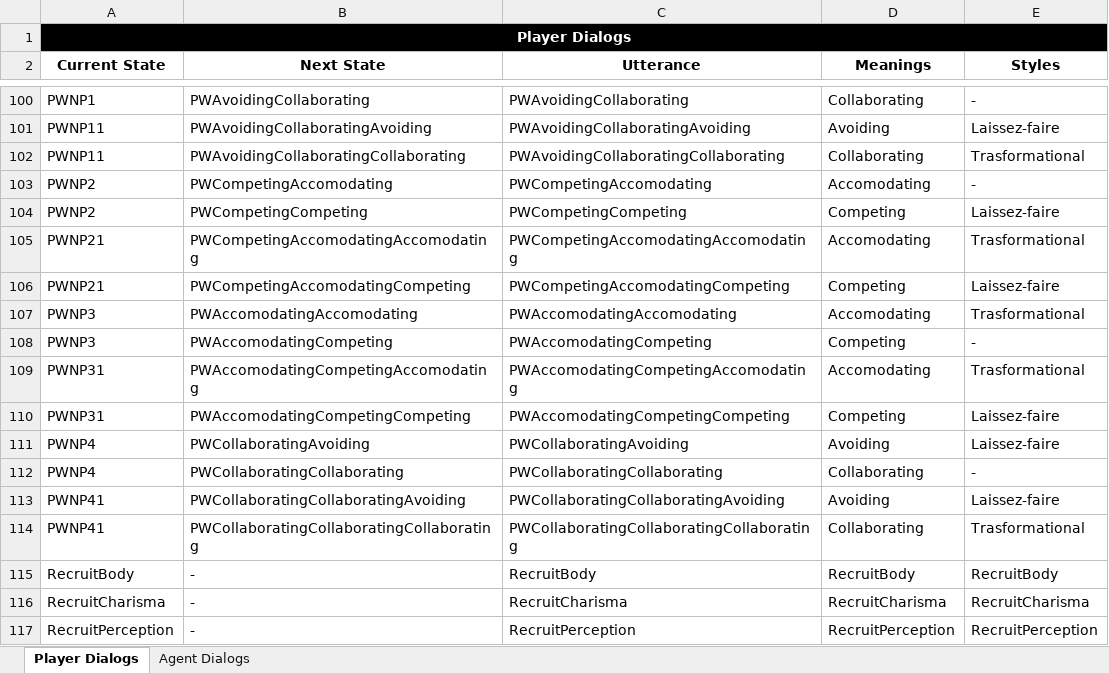
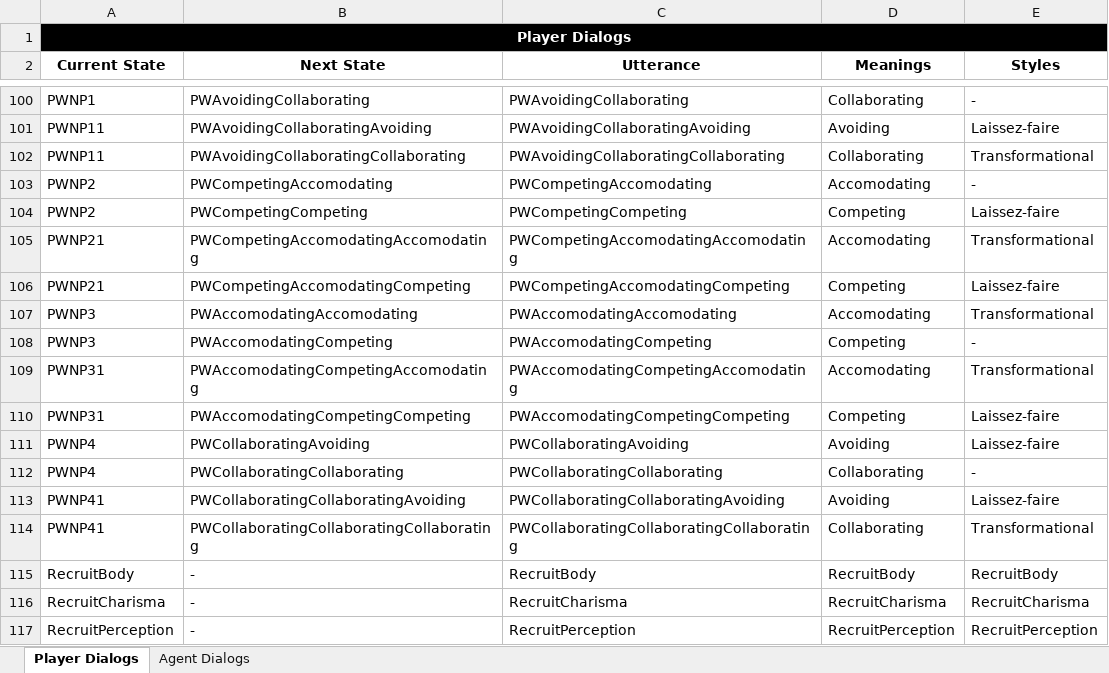
Before and after one commit to playgen/sports-team-manager, an Excel workbook: stm-logic/PlayGen.RAGE.SportsTeamManager/PlayGen.RAGE.SportsTeamManager.Simulation/NPC Templates/Template.xlsx, sheet Player Dialogs, drawn as a sheet; only a part is shown, gaps mark what is left out; values as stored, in another font and other column widths than the file's, no borders; charts and pictures not drawn; the diff names each change by its address in the sheet, - before the commit and + after, or states it on an @@ line.

Commit message:
Dialogue typo fixed, UI graph for style descriptions created.

```diff
--- a/stm-logic/PlayGen.RAGE.SportsTeamManager/PlayGen.RAGE.SportsTeamManager.Simulation/NPC Templates/Template.xlsx (sheet Player Dialogs)
+++ b/stm-logic/PlayGen.RAGE.SportsTeamManager/PlayGen.RAGE.SportsTeamManager.Simulation/NPC Templates/Template.xlsx (sheet Player Dialogs)
-E102 (Styles): Trasformational
+E102 (Styles): Transformational
-E105 (Styles): Trasformational
+E105 (Styles): Transformational
-E107 (Styles): Trasformational
+E107 (Styles): Transformational
-E109 (Styles): Trasformational
+E109 (Styles): Transformational
-E114 (Styles): Trasformational
+E114 (Styles): Transformational
```
Also changed, not shown: 2 other files.
